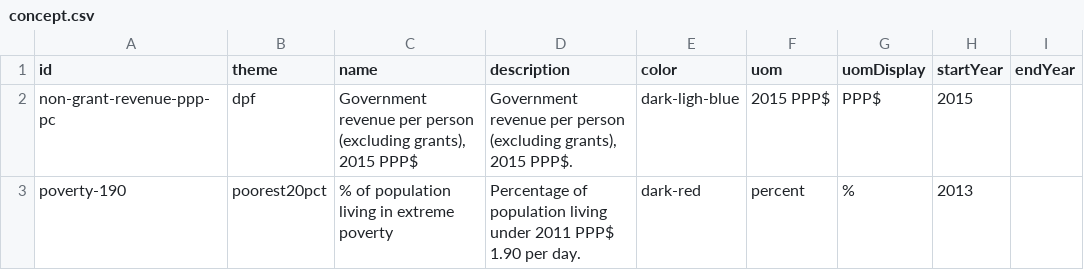
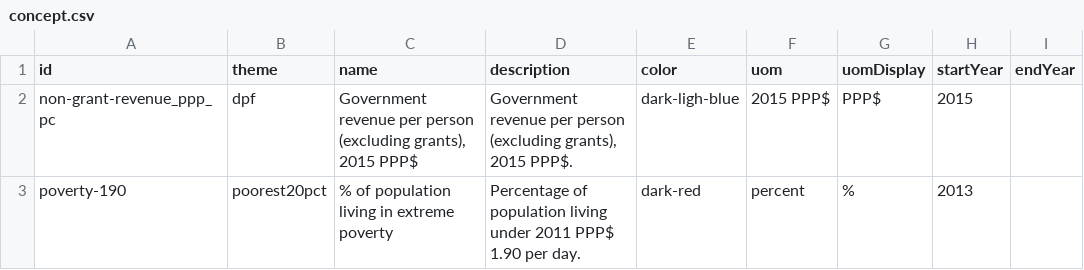
Before and after one commit to devinit/Datahub-cms, a CSV file: oda-donor-bubble-chart/concept.csv, drawn as a sheet.

Commit message:
Update concept.csv

```diff
--- a/oda-donor-bubble-chart/concept.csv
+++ b/oda-donor-bubble-chart/concept.csv
@@ -1,3 +1,3 @@
 id,theme,name,description,color,uom,uomDisplay,startYear,endYear
-non-grant-revenue-ppp-pc,dpf,"Government revenue per person (excluding grants), 2015 PPP$","Government revenue per person (excluding grants), 2015 PPP$.",dark-ligh-blue,2015 PPP$,PPP$,2015
+non-grant-revenue_ppp_pc,dpf,"Government revenue per person (excluding grants), 2015 PPP$","Government revenue per person (excluding grants), 2015 PPP$.",dark-ligh-blue,2015 PPP$,PPP$,2015
 poverty-190,poorest20pct,% of population living in extreme poverty,Percentage of population living under 2011 PPP$ 1.90 per day.,dark-red,percent,%,2013
```
